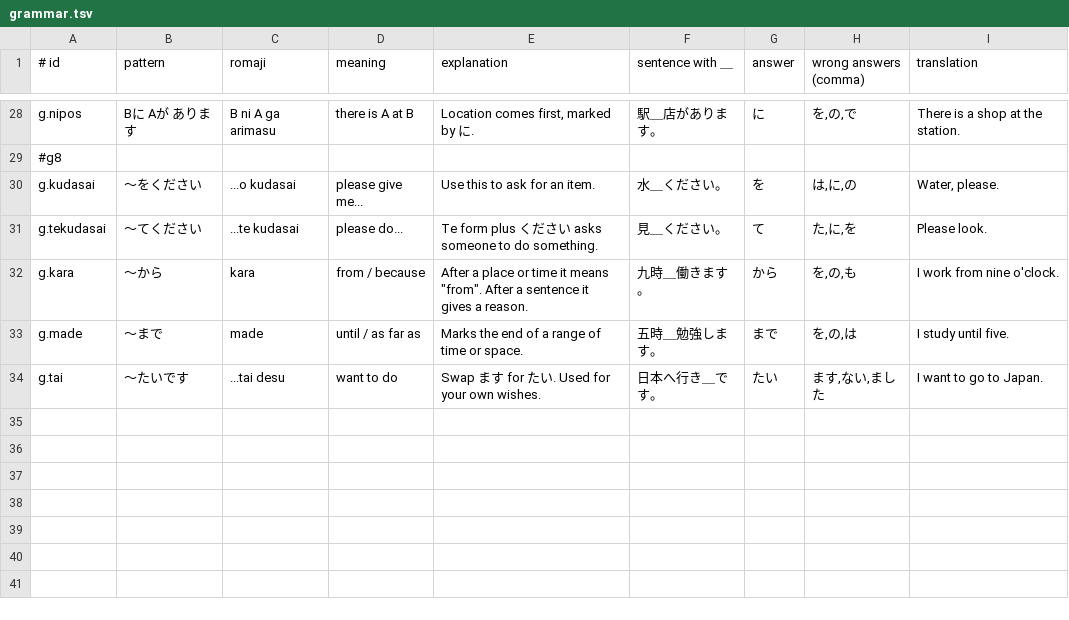
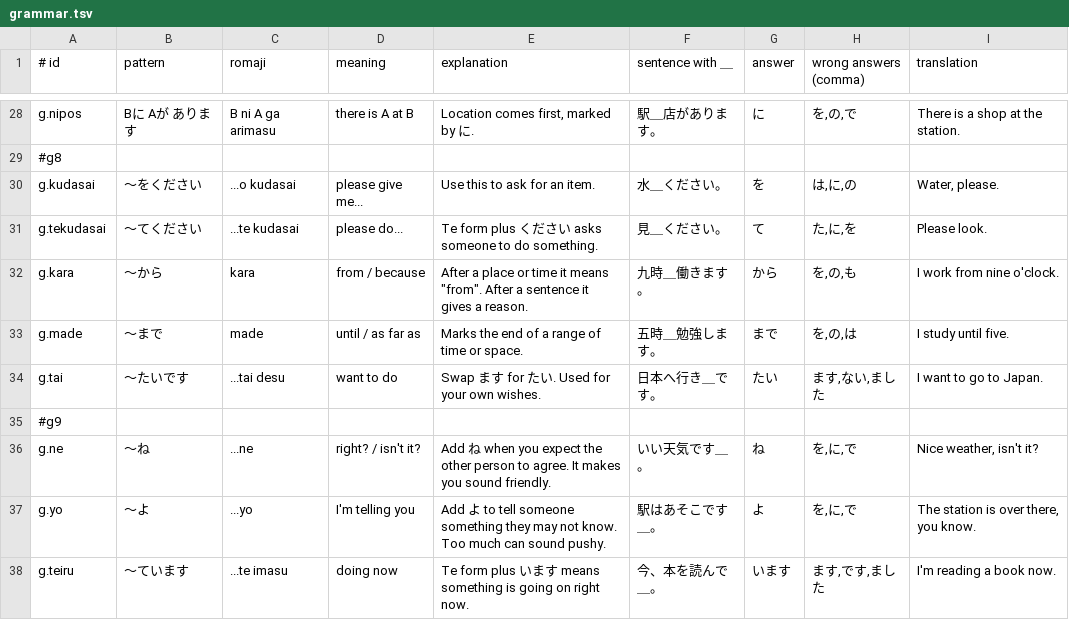
Before and after one commit to knivesbatz/YomiGO, a TSV file: content/grammar.tsv, drawn as a sheet; only a part is shown, gaps mark what is left out; the diff names each change by its address in the sheet, - before the commit and + after, or states it on an @@ line.

```diff
--- a/content/grammar.tsv
+++ b/content/grammar.tsv
+row 35: #g9
+row 36: g.ne | 〜ね | ...ne | right? / isn't it? | Add ね when you expect the other person to agree. It makes you sound friendly. | いい天気です＿。 | ね | を,に,で | Nice weather, isn't it?
+row 37: g.yo | 〜よ | ...yo | I'm telling you | Add よ to tell someone something they may not know. Too much can sound pushy. | 駅はあそこです＿。 | よ | を,に,で | The station is over there, you know.
+row 38: g.teiru | 〜ています | ...te imasu | doing now | Te form plus います means something is going on right now. | 今、本を読んで＿。 | います | ます,です,ました | I'm reading a book now.
```
Also changed, not shown: content/genki.tsv, content/resources.tsv, 34 other files.
